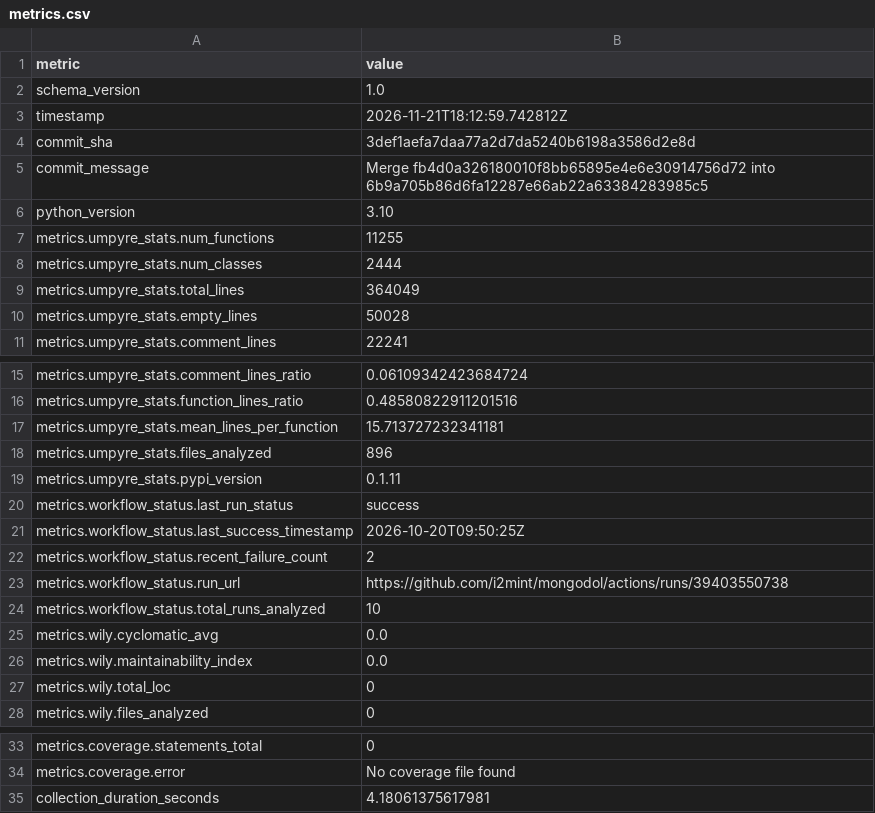
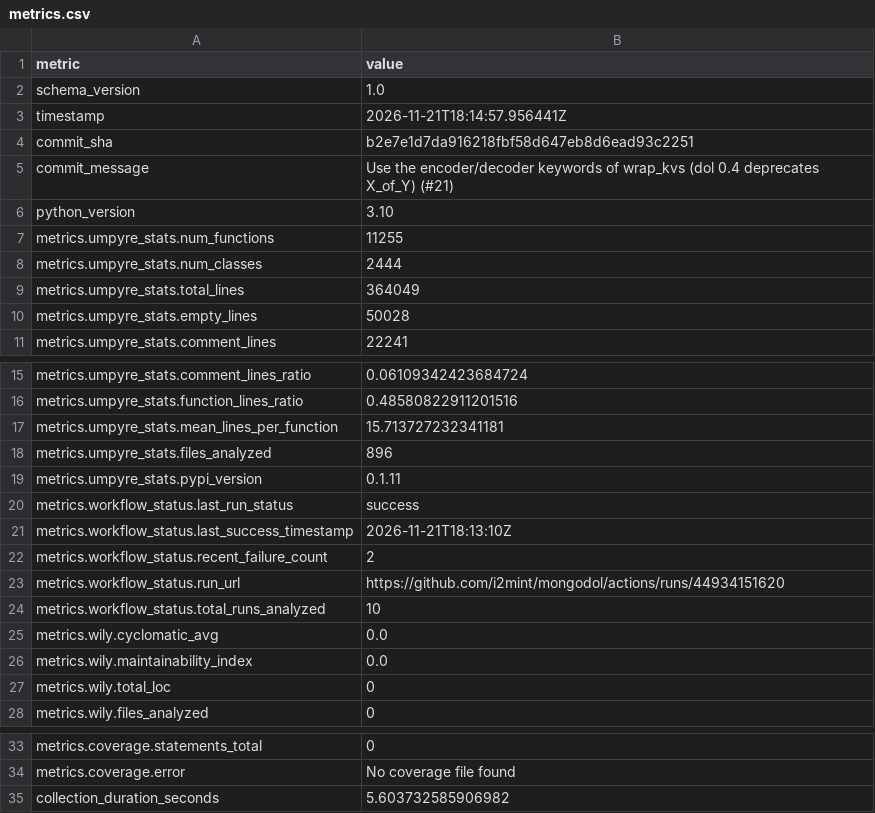
Before and after one commit to i2mint/mongodol, a CSV file: metrics.csv, drawn as a sheet; only a part is shown, gaps mark what is left out.

Commit message:
Update metrics for b2e7e1d

```diff
--- a/metrics.csv
+++ b/metrics.csv
@@ -2,5 +2,5 @@ metric,value
 schema_version,1.0
-timestamp,2026-11-21T18:12:59.742812Z
-commit_sha,3def1aefa7daa77a2d7da5240b6198a3586d2e8d
-commit_message,Merge fb4d0a326180010f8bb65895e4e6e30914756d72 into 6b9a705b86d6fa12287e66ab22a63384283985c5
+timestamp,2026-11-21T18:14:57.956441Z
+commit_sha,b2e7e1d7da916218fbf58d647eb8d6ead93c2251
+commit_message,Use the encoder/decoder keywords of wrap_kvs (dol 0.4 deprecates X_of_Y) (#21)
 python_version,3.10
@@ -20,5 +20,5 @@ metrics.umpyre_stats.pypi_version,0.1.11
 metrics.workflow_status.last_run_status,success
-metrics.workflow_status.last_success_timestamp,2026-10-20T09:50:25Z
+metrics.workflow_status.last_success_timestamp,2026-11-21T18:13:10Z
 metrics.workflow_status.recent_failure_count,2
-metrics.workflow_status.run_url,https://github.com/i2mint/mongodol/actions/runs/39403550738
+metrics.workflow_status.run_url,https://github.com/i2mint/mongodol/actions/runs/44934151620
 metrics.workflow_status.total_runs_analyzed,10
@@ -38,2 +38,2 @@ metrics.coverage.statements_total,0
 metrics.coverage.error,No coverage file found
-collection_duration_seconds,4.18061375617981
+collection_duration_seconds,5.603732585906982
```
Also changed, not shown: 2 other files.
